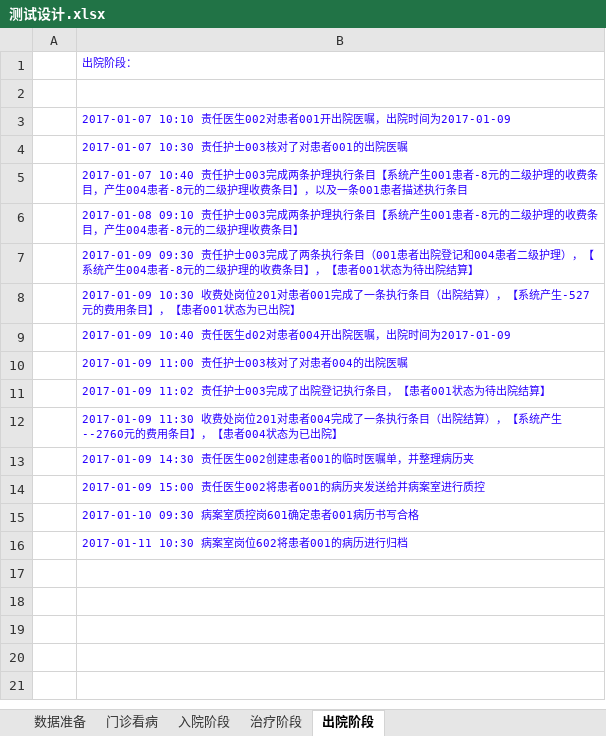
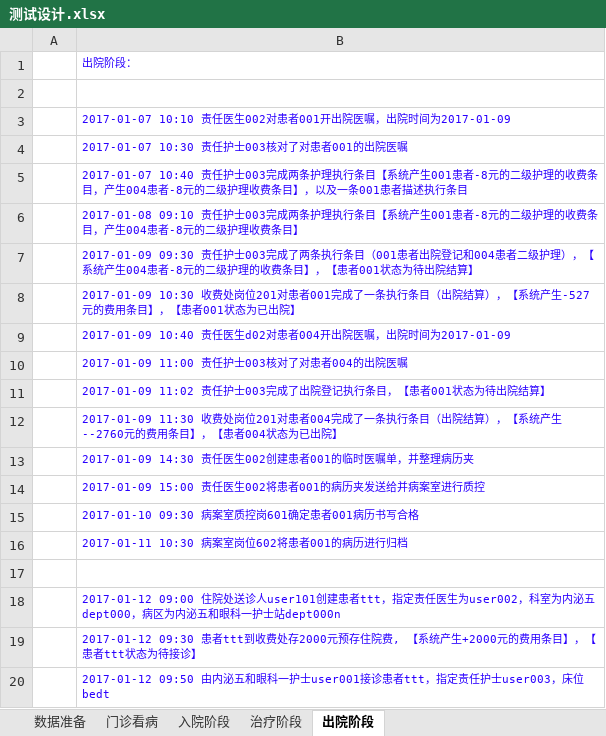
Before and after one commit to lixiangqi-github/hospital, an Excel workbook: doc/测试设计.xlsx, sheet 出院阶段, drawn as a sheet; values as stored, in another font and other column widths than the file's, no borders; the diff names each change by its address in the sheet, - before the commit and + after, or states it on an @@ line.

```diff
--- a/doc/测试设计.xlsx (sheet 出院阶段)
+++ b/doc/测试设计.xlsx (sheet 出院阶段)
+row 17: (empty)
+row 18:  | 2017-01-12 09:00 住院处送诊人user101创建患者ttt，指定责任医生为user002，科室为内泌五dept000，病区为内泌五和眼科一护士站dept000n
+row 19:  | 2017-01-12 09:30 患者ttt到收费处存2000元预存住院费, 【系统产生+2000元的费用条目】，【患者ttt状态为待接诊】
+row 20:  | 2017-01-12 09:50 由内泌五和眼科一护士user001接诊患者ttt，指定责任护士user003，床位bedt
```
Also changed, not shown: 1 other file.
